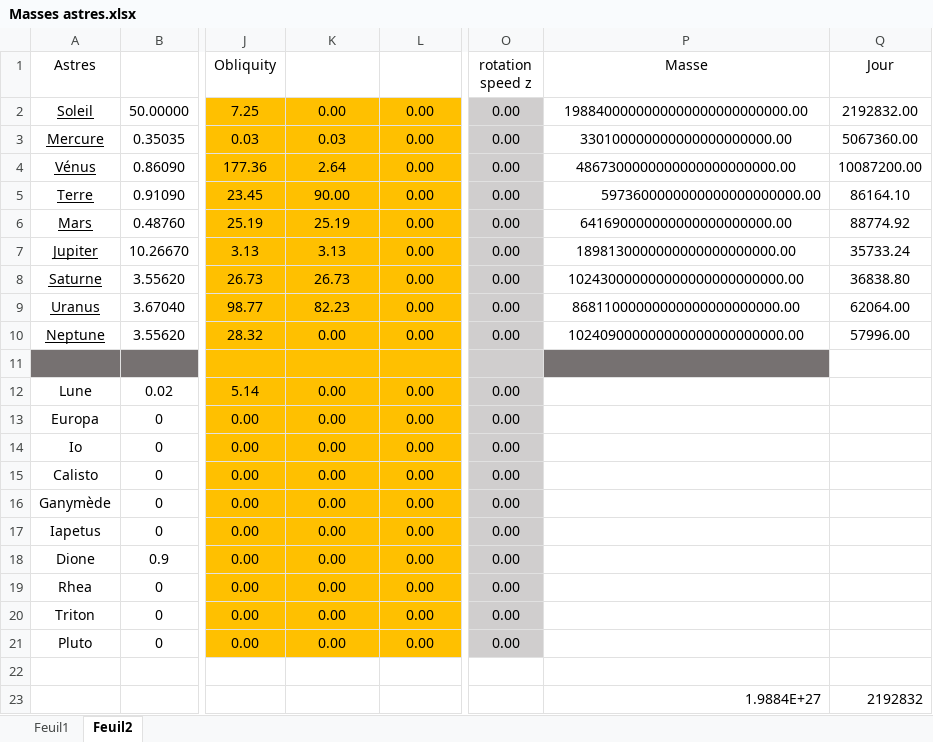
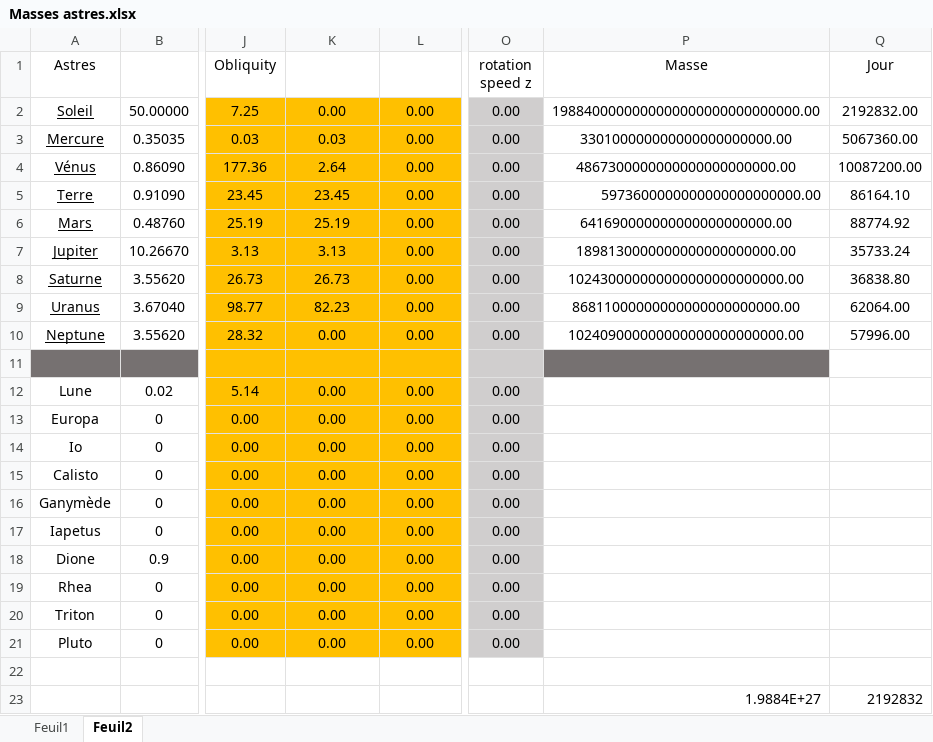
Before and after one commit to Piottry/Python, an Excel workbook: Branch grav/Masses astres.xlsx, sheet Feuil2, drawn as a sheet; only a part is shown, gaps mark what is left out; values as stored, in another font and other column widths than the file's, no borders; table styles not drawn; the diff names each change by its address in the sheet, - before the commit and + after, or states it on an @@ line.

```diff
--- a/Branch grav/Masses astres.xlsx (sheet Feuil2)
+++ b/Branch grav/Masses astres.xlsx (sheet Feuil2)
-P2 (Masse): 1988400000000000000000000000.00
+P2 (Masse): 1988400000000000000000000000000.00
-K5 (Inclination of equator): 90.00
+K5 (Inclination of equator): 23.45
```
Also changed, not shown: 7 other files.
